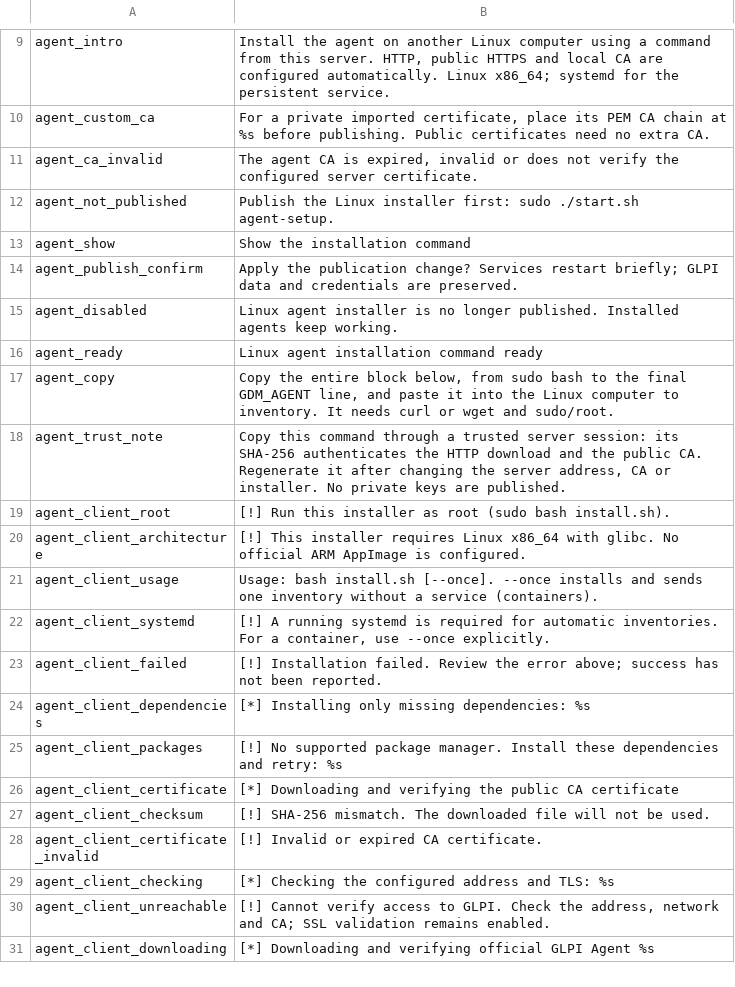
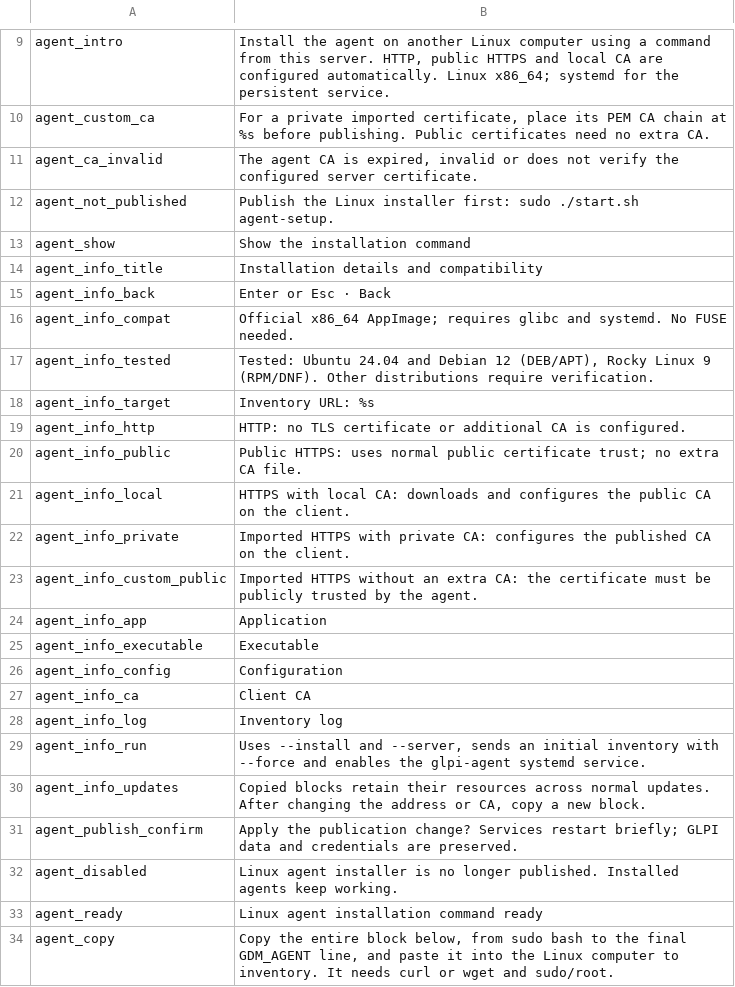
Before and after one commit to solqubit/glpi-docker-manager, a TSV file: locales/en.tsv, drawn as a sheet; only a part is shown, gaps mark what is left out; the shorter side is filled out with more unchanged rows; the diff names each change by its address in the sheet, - before the commit and + after, or states it on an @@ line.

```diff
--- a/locales/en.tsv
+++ b/locales/en.tsv
+row 14: agent_info_title | Installation details and compatibility
+row 15: agent_info_back | Enter or Esc · Back
+row 16: agent_info_compat | Official x86_64 AppImage; requires glibc and systemd. No FUSE needed.
+row 17: agent_info_tested | Tested: Ubuntu 24.04 and Debian 12 (DEB/APT), Rocky Linux 9 (RPM/DNF). Other distributions require verification.
+row 18: agent_info_target | Inventory URL: %s
+row 19: agent_info_http | HTTP: no TLS certificate or additional CA is configured.
+row 20: agent_info_public | Public HTTPS: uses normal public certificate trust; no extra CA file.
+row 21: agent_info_local | HTTPS with local CA: downloads and configures the public CA on the client.
+row 22: agent_info_private | Imported HTTPS with private CA: configures the published CA on the client.
+row 23: agent_info_custom_public | Imported HTTPS without an extra CA: the certificate must be publicly trusted by the agent.
+row 24: agent_info_app | Application
+row 25: agent_info_executable | Executable
+row 26: agent_info_config | Configuration
+row 27: agent_info_ca | Client CA
+row 28: agent_info_log | Inventory log
+row 29: agent_info_run | Uses --install and --server, sends an initial inventory with --force and enables the glpi-agent systemd service.
+row 30: agent_info_updates | Copied blocks retain their resources across normal updates. After changing the address or CA, copy a new block.
```
Also changed, not shown: locales/es.tsv, 6 other files.
